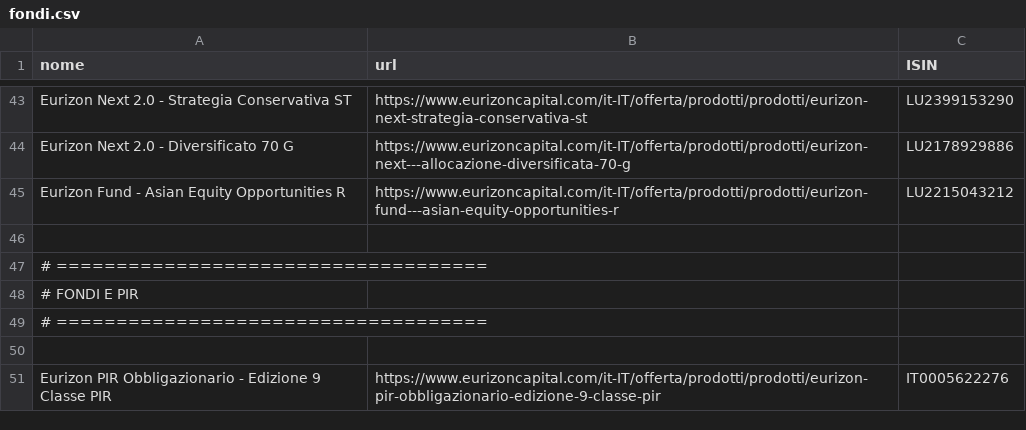
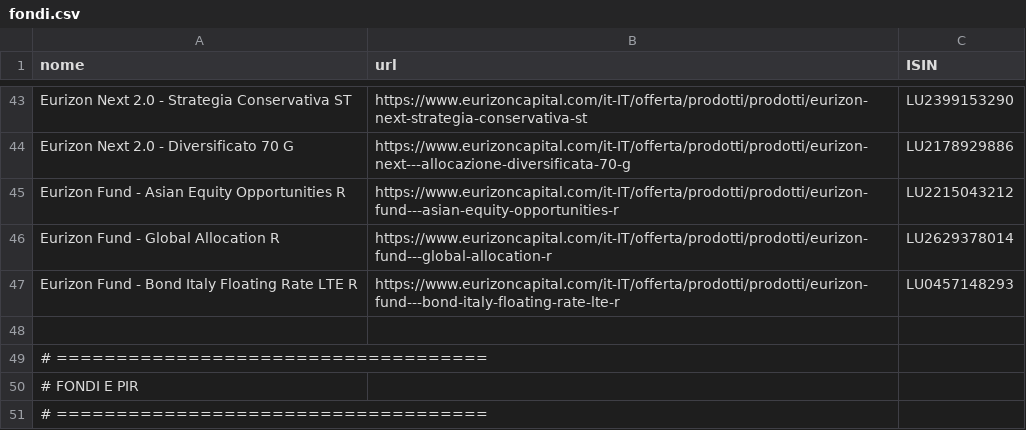
Before and after one commit to Marchino1978/portfolio, a CSV file: data/fondi.csv, drawn as a sheet; only a part is shown, gaps mark what is left out; the shorter side is filled out with more unchanged rows.

Commit message:
fix

```diff
--- a/data/fondi.csv
+++ b/data/fondi.csv
@@ -45,2 +45,4 @@ Eurizon Next 2.0 - Diversificato 70 G,https://www.eurizoncapital.com/it-IT/offer
 Eurizon Fund - Asian Equity Opportunities R,https://www.eurizoncapital.com/it-IT/offerta/prodotti/prodotti/eurizon-fund---asian-equity-opportunities-r,LU2215043212
+Eurizon Fund - Global Allocation R,https://www.eurizoncapital.com/it-IT/offerta/prodotti/prodotti/eurizon-fund---global-allocation-r,LU2629378014
+Eurizon Fund - Bond Italy Floating Rate LTE R,https://www.eurizoncapital.com/it-IT/offerta/prodotti/prodotti/eurizon-fund---bond-italy-floating-rate-lte-r,LU0457148293
 
```
